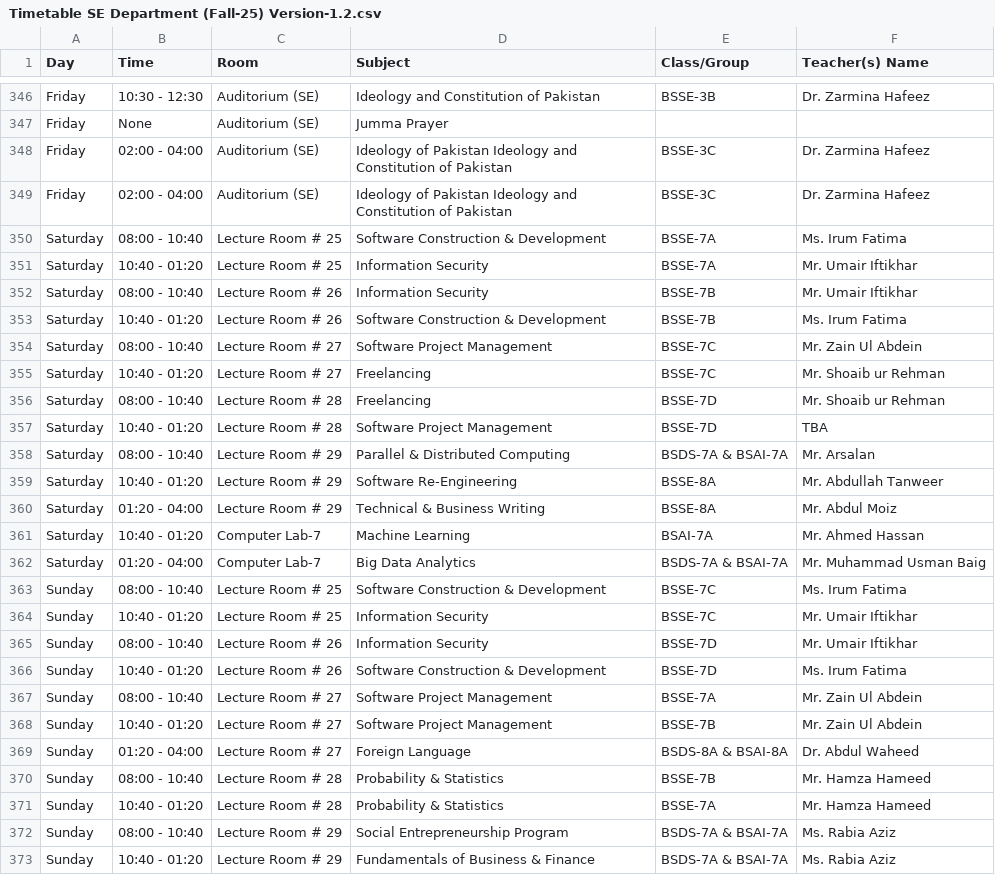
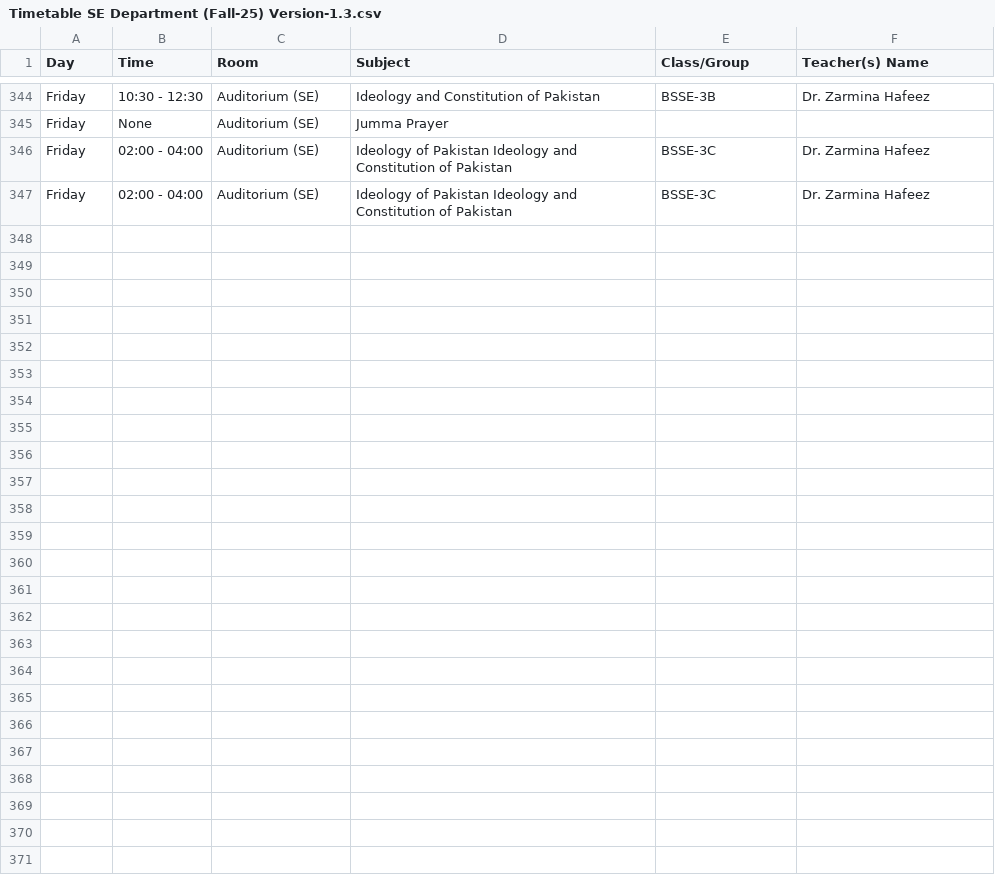
Before and after one commit to RasikhAli/Superior-Academic-Tool, a CSV file: uploads/csv/Timetable SE Department (Fall-25) Version-1.3.csv (was uploads/csv/Timetable SE Department (Fall-25) Version-1.2.csv), drawn as a sheet; only a part is shown, gaps mark what is left out; the diff covers the shown part only.

Commit message:
Update: updated for version 1.3

```diff
--- a/uploads/csv/Timetable SE Department (Fall-25) Version-1.2.csv
+++ b/uploads/csv/Timetable SE Department (Fall-25) Version-1.3.csv
@@ -349,25 +347 @@ Friday,02:00 - 04:00,Auditorium (SE),Ideology of Pakistan Ideology and Constitut
 Friday,02:00 - 04:00,Auditorium (SE),Ideology of Pakistan Ideology and Constitution of Pakistan,BSSE-3C,Dr. Zarmina Hafeez
-Saturday,08:00 - 10:40,Lecture Room # 25,Software Construction & Development,BSSE-7A,Ms. Irum Fatima
-Saturday,10:40 - 01:20,Lecture Room # 25,Information Security,BSSE-7A,Mr. Umair Iftikhar
-Saturday,08:00 - 10:40,Lecture Room # 26,Information Security,BSSE-7B,Mr. Umair Iftikhar
-Saturday,10:40 - 01:20,Lecture Room # 26,Software Construction & Development,BSSE-7B,Ms. Irum Fatima
-Saturday,08:00 - 10:40,Lecture Room # 27,Software Project Management,BSSE-7C,Mr. Zain Ul Abdein
-Saturday,10:40 - 01:20,Lecture Room # 27,Freelancing,BSSE-7C,Mr. Shoaib ur Rehman
-Saturday,08:00 - 10:40,Lecture Room # 28,Freelancing,BSSE-7D,Mr. Shoaib ur Rehman
-Saturday,10:40 - 01:20,Lecture Room # 28,Software Project Management,BSSE-7D,TBA
-Saturday,08:00 - 10:40,Lecture Room # 29,Parallel & Distributed Computing,BSDS-7A & BSAI-7A,Mr. Arsalan
-Saturday,10:40 - 01:20,Lecture Room # 29,Software Re-Engineering,BSSE-8A,Mr. Abdullah Tanweer
-Saturday,01:20 - 04:00,Lecture Room # 29,Technical & Business Writing,BSSE-8A,Mr. Abdul Moiz
-Saturday,10:40 - 01:20,Computer Lab-7,Machine Learning,BSAI-7A,Mr. Ahmed Hassan
-Saturday,01:20 - 04:00,Computer Lab-7,Big Data Analytics,BSDS-7A & BSAI-7A,Mr. Muhammad Usman Baig
-Sunday,08:00 - 10:40,Lecture Room # 25,Software Construction & Development,BSSE-7C,Ms. Irum Fatima
-Sunday,10:40 - 01:20,Lecture Room # 25,Information Security,BSSE-7C,Mr. Umair Iftikhar
-Sunday,08:00 - 10:40,Lecture Room # 26,Information Security,BSSE-7D,Mr. Umair Iftikhar
-Sunday,10:40 - 01:20,Lecture Room # 26,Software Construction & Development,BSSE-7D,Ms. Irum Fatima
-Sunday,08:00 - 10:40,Lecture Room # 27,Software Project Management,BSSE-7A,Mr. Zain Ul Abdein
-Sunday,10:40 - 01:20,Lecture Room # 27,Software Project Management,BSSE-7B,Mr. Zain Ul Abdein
-Sunday,01:20 - 04:00,Lecture Room # 27,Foreign Language,BSDS-8A & BSAI-8A,Dr. Abdul Waheed
-Sunday,08:00 - 10:40,Lecture Room # 28,Probability & Statistics,BSSE-7B,Mr. Hamza Hameed
-Sunday,10:40 - 01:20,Lecture Room # 28,Probability & Statistics,BSSE-7A,Mr. Hamza Hameed
-Sunday,08:00 - 10:40,Lecture Room # 29,Social Entrepreneurship Program,BSDS-7A & BSAI-7A,Ms. Rabia Aziz
-Sunday,10:40 - 01:20,Lecture Room # 29,Fundamentals of Business & Finance,BSDS-7A & BSAI-7A,Ms. Rabia Aziz
```
Also changed, not shown: 2 added rows, 4 removed rows and 15 edited cells elsewhere in this file, 2 other files.
